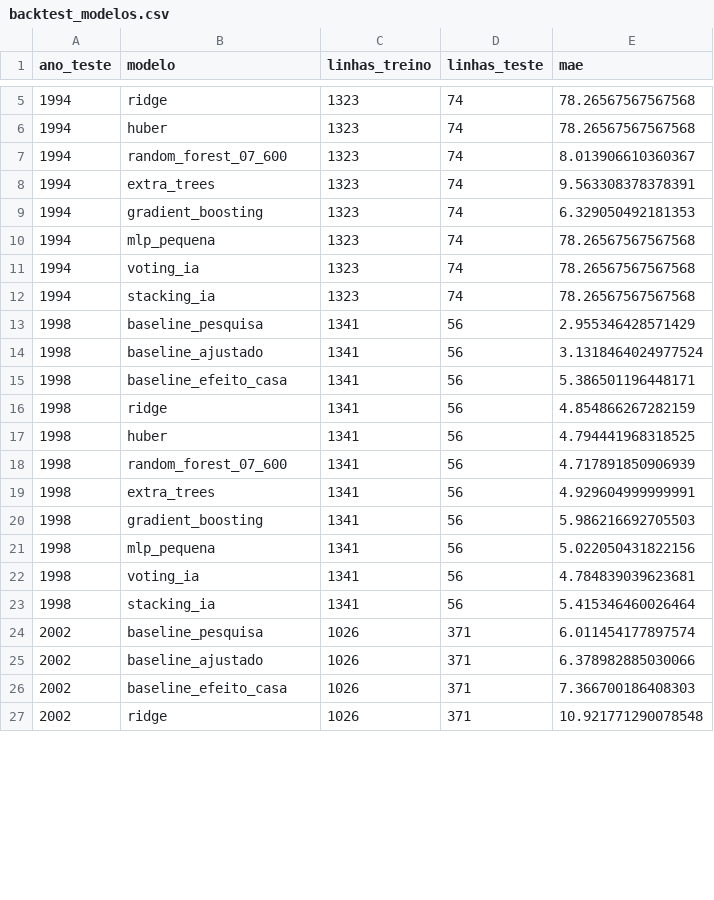
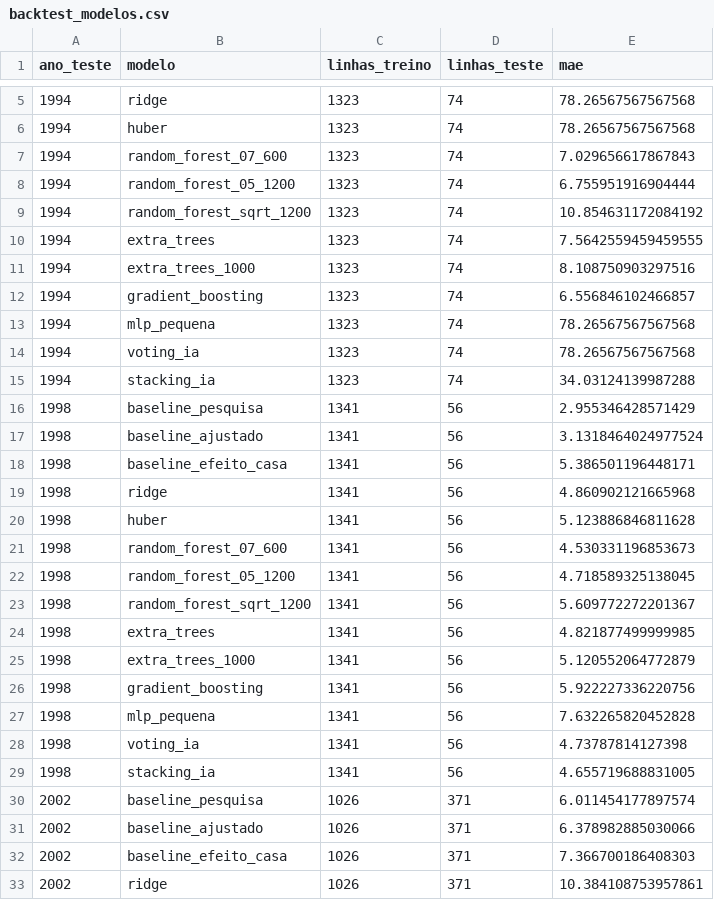
Before and after one commit to matheusassiso/previsao-de-eleicoes, a CSV file: data/processed/backtest_modelos.csv, drawn as a sheet; only a part is shown, gaps mark what is left out; the diff covers the shown part only.

Commit message:
Intensifica modelos de previsao eleitoral

```diff
--- a/data/processed/backtest_modelos.csv
+++ b/data/processed/backtest_modelos.csv
@@ -6,8 +6,11 @@ ano_teste,modelo,linhas_treino,linhas_teste,mae
 1994,huber,1323,74,78.26567567567568
-1994,random_forest_07_600,1323,74,8.013906610360367
-1994,extra_trees,1323,74,9.563308378378391
-1994,gradient_boosting,1323,74,6.329050492181353
+1994,random_forest_07_600,1323,74,7.029656617867843
+1994,random_forest_05_1200,1323,74,6.755951916904444
+1994,random_forest_sqrt_1200,1323,74,10.854631172084192
+1994,extra_trees,1323,74,7.5642559459459555
+1994,extra_trees_1000,1323,74,8.108750903297516
+1994,gradient_boosting,1323,74,6.556846102466857
 1994,mlp_pequena,1323,74,78.26567567567568
 1994,voting_ia,1323,74,78.26567567567568
-1994,stacking_ia,1323,74,78.26567567567568
+1994,stacking_ia,1323,74,34.03124139987288
 1998,baseline_pesquisa,1341,56,2.955346428571429
@@ -15,10 +18,13 @@ ano_teste,modelo,linhas_treino,linhas_teste,mae
 1998,baseline_efeito_casa,1341,56,5.386501196448171
-1998,ridge,1341,56,4.854866267282159
-1998,huber,1341,56,4.794441968318525
-1998,random_forest_07_600,1341,56,4.717891850906939
-1998,extra_trees,1341,56,4.929604999999991
-1998,gradient_boosting,1341,56,5.986216692705503
-1998,mlp_pequena,1341,56,5.022050431822156
-1998,voting_ia,1341,56,4.784839039623681
-1998,stacking_ia,1341,56,5.415346460026464
+1998,ridge,1341,56,4.860902121665968
+1998,huber,1341,56,5.123886846811628
+1998,random_forest_07_600,1341,56,4.530331196853673
+1998,random_forest_05_1200,1341,56,4.718589325138045
+1998,random_forest_sqrt_1200,1341,56,5.609772272201367
+1998,extra_trees,1341,56,4.821877499999985
+1998,extra_trees_1000,1341,56,5.120552064772879
+1998,gradient_boosting,1341,56,5.922227336220756
+1998,mlp_pequena,1341,56,7.632265820452828
+1998,voting_ia,1341,56,4.73787814127398
+1998,stacking_ia,1341,56,4.655719688831005
 2002,baseline_pesquisa,1026,371,6.011454177897574
@@ -26,2 +32,2 @@ ano_teste,modelo,linhas_treino,linhas_teste,mae
 2002,baseline_efeito_casa,1026,371,7.366700186408303
-2002,ridge,1026,371,10.921771290078548
+2002,ridge,1026,371,10.384108753957861
```
Also changed, not shown: 18 added rows and 47 edited cells elsewhere in this file, data/processed/modelos_status.csv, data/processed/previsao_ensemble.csv, 17 other files.
